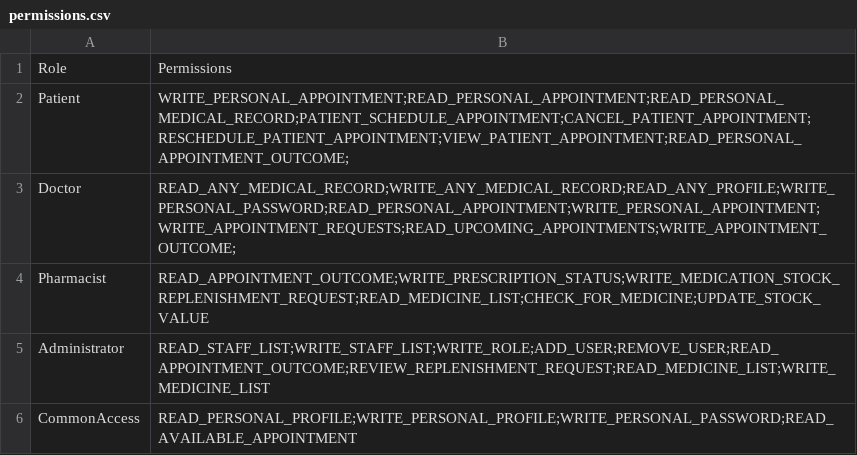
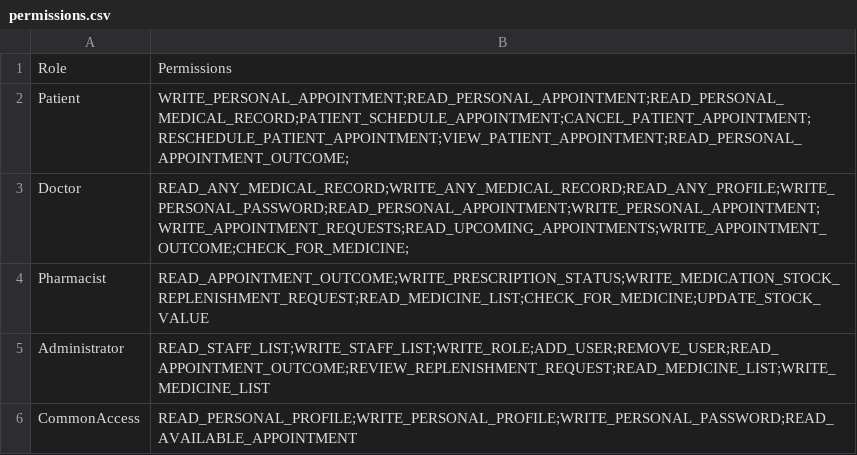
Before and after one commit to Joe-Invisible/SC2002-Assignment-HMS, a CSV file: res/permissions.csv, drawn as a sheet.

```diff
--- a/res/permissions.csv
+++ b/res/permissions.csv
@@ -2,3 +2,3 @@ Role,Permissions
 Patient,WRITE_PERSONAL_APPOINTMENT;READ_PERSONAL_APPOINTMENT;READ_PERSONAL_MEDICAL_RECORD;PATIENT_SCHEDULE_APPOINTMENT;CANCEL_PATIENT_APPOINTMENT;RESCHEDULE_PATIENT_APPOINTMENT;VIEW_PATIENT_APPOINTMENT;READ_PERSONAL_APPOINTMENT_OUTCOME;
-Doctor,READ_ANY_MEDICAL_RECORD;WRITE_ANY_MEDICAL_RECORD;READ_ANY_PROFILE;WRITE_PERSONAL_PASSWORD;READ_PERSONAL_APPOINTMENT;WRITE_PERSONAL_APPOINTMENT;WRITE_APPOINTMENT_REQUESTS;READ_UPCOMING_APPOINTMENTS;WRITE_APPOINTMENT_OUTCOME;
+Doctor,READ_ANY_MEDICAL_RECORD;WRITE_ANY_MEDICAL_RECORD;READ_ANY_PROFILE;WRITE_PERSONAL_PASSWORD;READ_PERSONAL_APPOINTMENT;WRITE_PERSONAL_APPOINTMENT;WRITE_APPOINTMENT_REQUESTS;READ_UPCOMING_APPOINTMENTS;WRITE_APPOINTMENT_OUTCOME;CHECK_FOR_MEDICINE;
 Pharmacist,READ_APPOINTMENT_OUTCOME;WRITE_PRESCRIPTION_STATUS;WRITE_MEDICATION_STOCK_REPLENISHMENT_REQUEST;READ_MEDICINE_LIST;CHECK_FOR_MEDICINE;UPDATE_STOCK_VALUE
```
Also changed, not shown: res/doctorSchedule.csv, res/passwords.csv, 7 other files.
